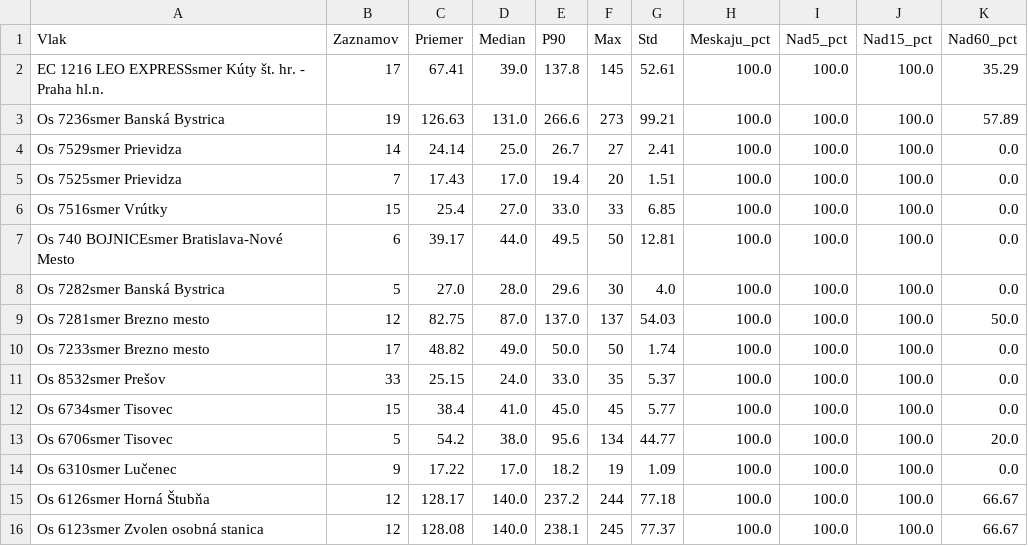
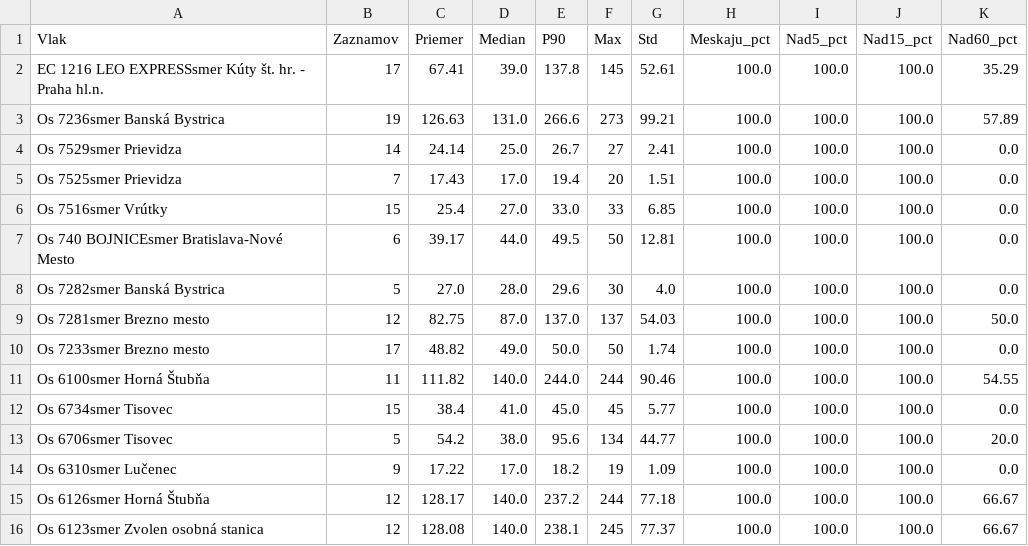
Before and after one commit to lalasonycierny/idos-meskanie, a CSV file: statistiky/vlaky_najviac_nad15.csv, drawn as a sheet.

```diff
--- a/statistiky/vlaky_najviac_nad15.csv
+++ b/statistiky/vlaky_najviac_nad15.csv
@@ -10,3 +10,3 @@ Os 7281smer Brezno mesto;12;82.75;87.0;137.0;137;54.03;100.0;100.0;100.0;50.0
 Os 7233smer Brezno mesto;17;48.82;49.0;50.0;50;1.74;100.0;100.0;100.0;0.0
-Os 8532smer Prešov;33;25.15;24.0;33.0;35;5.37;100.0;100.0;100.0;0.0
+Os 6100smer Horná Štubňa;11;111.82;140.0;244.0;244;90.46;100.0;100.0;100.0;54.55
 Os 6734smer Tisovec;15;38.4;41.0;45.0;45;5.77;100.0;100.0;100.0;0.0
```
Also changed, not shown: data/denne_agregaty.csv, statistiky/denne.csv, 32 other files.
